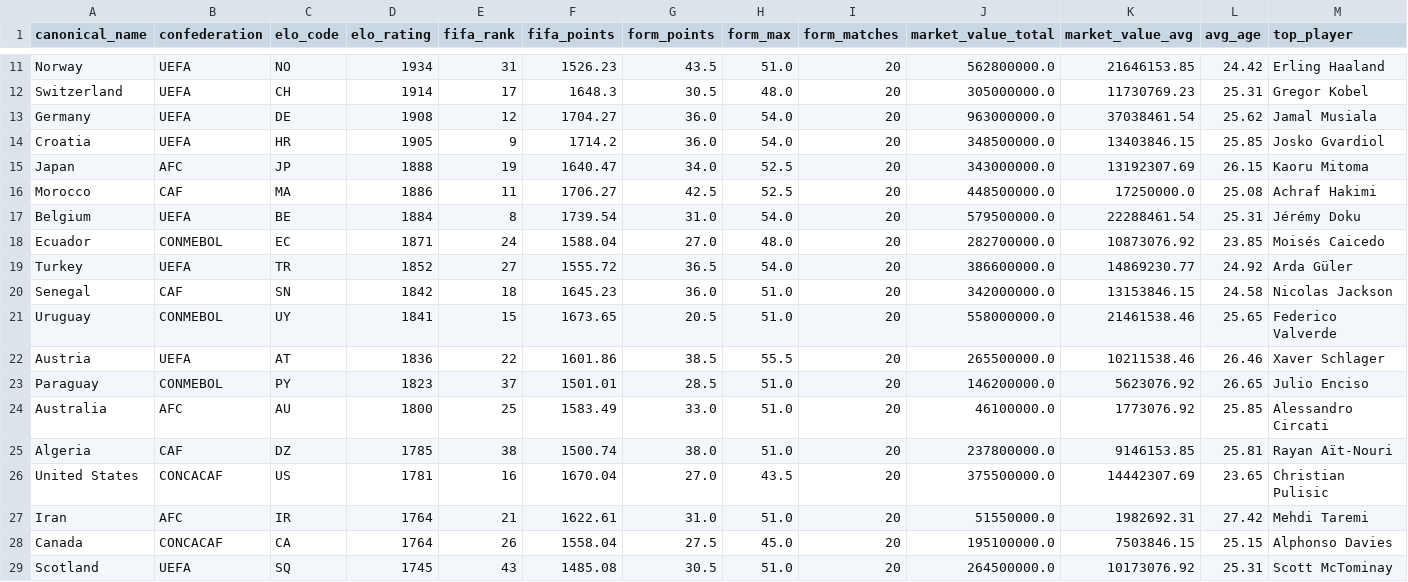
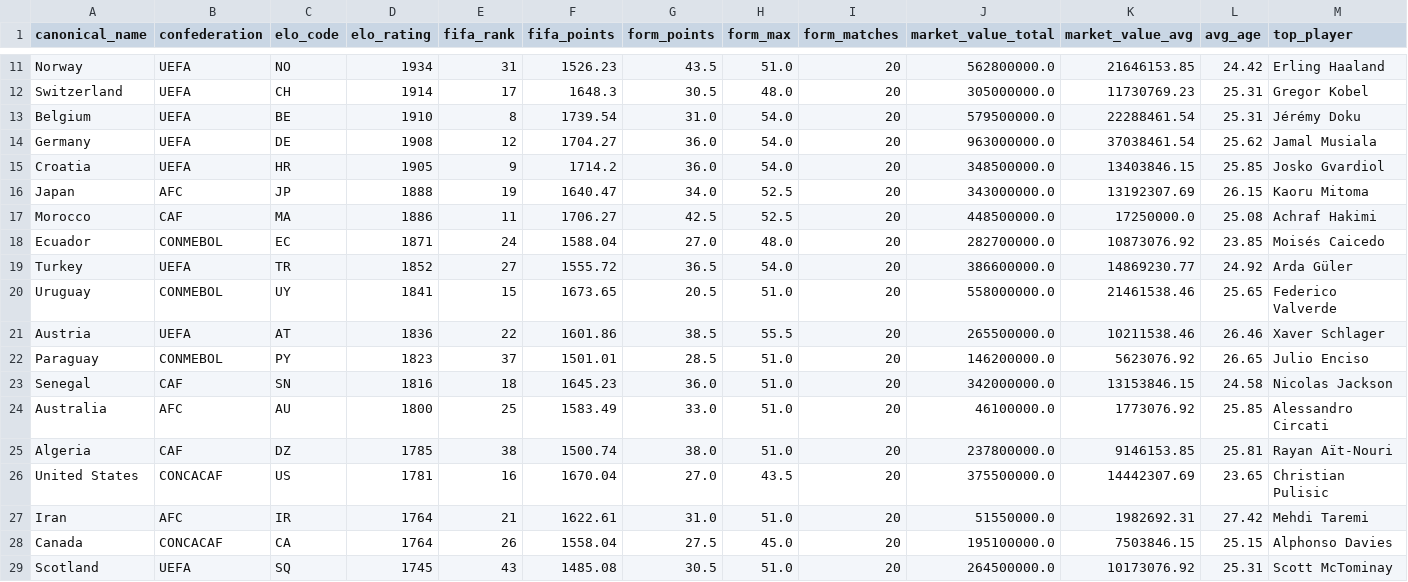
Before and after one commit to jamoji-ai/world-cup-predictor-pro, a CSV file: data/processed/teams_master.csv, drawn as a sheet; only a part is shown, gaps mark what is left out; removed rows and columns are numbered as before the commit, all else as after; rows hold the shown columns only; the diff names each change by its address in the sheet, - before the commit and + after, or states it on an @@ line.

```diff
--- a/data/processed/teams_master.csv
+++ b/data/processed/teams_master.csv
+row 13: Belgium | UEFA | BE | 1910 | 8 | 1739.54 | 31.0 | 54.0 | 20 | 579500000.0 | 22288461.54 | 25.31 | Jérémy Doku
-row 17: Belgium | UEFA | BE | 1884 | 8 | 1739.54 | 31.0 | 54.0 | 20 | 579500000.0 | 22288461.54 | 25.31 | Jérémy Doku
-row 20: Senegal | CAF | SN | 1842 | 18 | 1645.23 | 36.0 | 51.0 | 20 | 342000000.0 | 13153846.15 | 24.58 | Nicolas Jackson
+row 23: Senegal | CAF | SN | 1816 | 18 | 1645.23 | 36.0 | 51.0 | 20 | 342000000.0 | 13153846.15 | 24.58 | Nicolas Jackson
```
Also changed, not shown: data/processed/wpi_scores.csv, data/raw/elo_ratings.csv, 4 other files.
